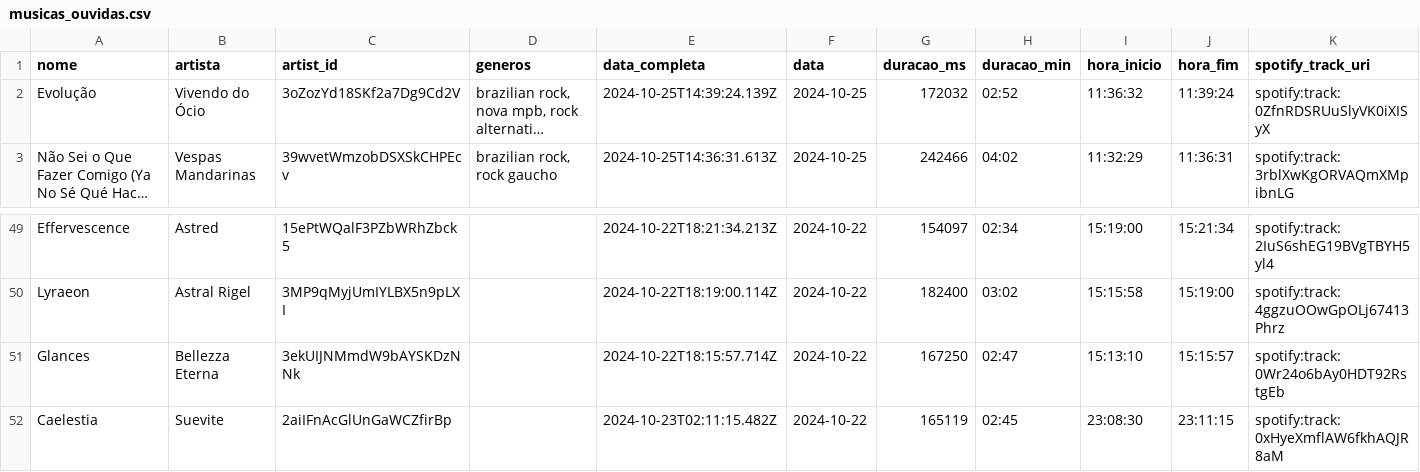
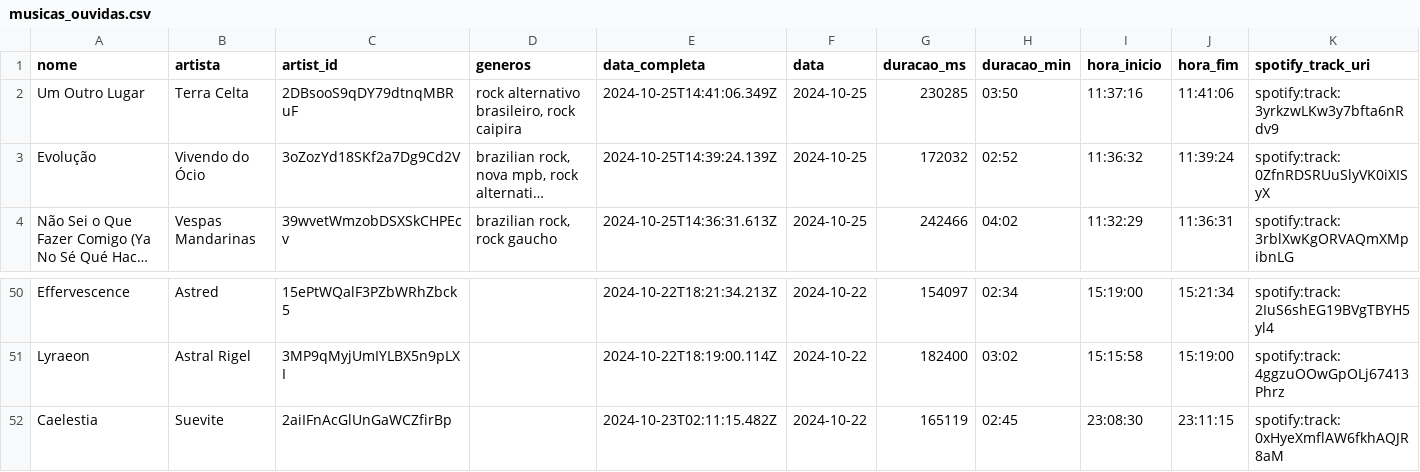
Before and after one commit to Sissaz/spotify, a CSV file: src/assets/musicas_ouvidas.csv, drawn as a sheet; only a part is shown, gaps mark what is left out; long unchanged cells end in …; removed rows and columns are numbered as before the commit, all else as after; rows hold the shown columns only; the diff names each change by its address in the sheet, - before the commit and + after, or states it on an @@ line.

```diff
--- a/src/assets/musicas_ouvidas.csv
+++ b/src/assets/musicas_ouvidas.csv
+row 2: Um Outro Lugar | Terra Celta | 2DBsooS9qDY79dtnqMBRuF | rock alternativo brasileiro, rock caipira | 2024-10-25T14:41:06.349Z | 2024-10-25 | 230285 | 03:50 | 11:37:16 | 11:41:06 | spotify:track:3yrkzwLKw3y7bfta6nRdv9
-row 51: Glances | Bellezza Eterna | 3ekUIJNMmdW9bAYSKDzNNk |  | 2024-10-22T18:15:57.714Z | 2024-10-22 | 167250 | 02:47 | 15:13:10 | 15:15:57 | spotify:track:0Wr24o6bAy0HDT92RstgEb
```
